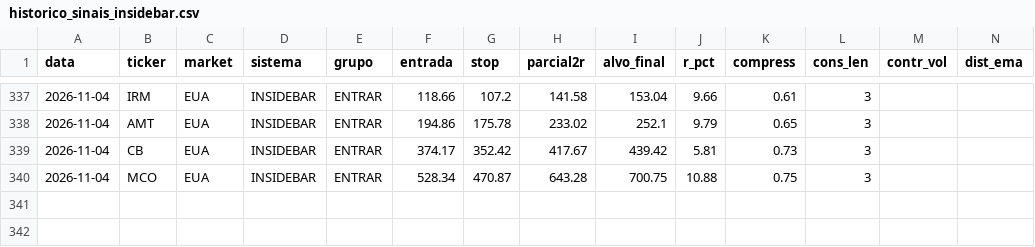
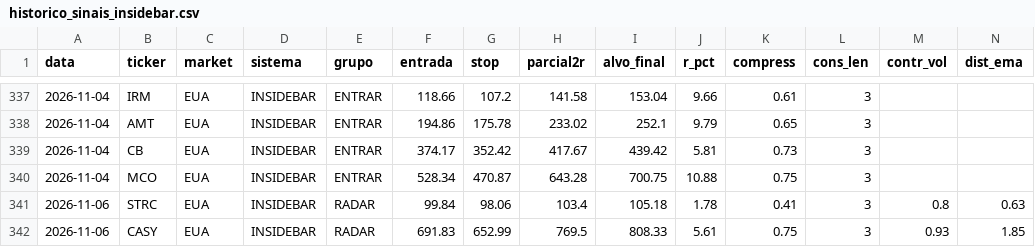
Before and after one commit to cassiocarvalho750-create/TradeDesk, a CSV file: historico_sinais_insidebar.csv, drawn as a sheet; only a part is shown, gaps mark what is left out; rows hold the shown columns only; the diff names each change by its address in the sheet, - before the commit and + after, or states it on an @@ line.

```diff
--- a/historico_sinais_insidebar.csv
+++ b/historico_sinais_insidebar.csv
+row 341: 2026-11-06 | STRC | EUA | INSIDEBAR | RADAR | 99.84 | 98.06 | 103.4 | 105.18 | 1.78 | 0.41 | 3 | 0.8 | 0.63
+row 342: 2026-11-06 | CASY | EUA | INSIDEBAR | RADAR | 691.83 | 652.99 | 769.5 | 808.33 | 5.61 | 0.75 | 3 | 0.93 | 1.85
```
Also changed, not shown: historico_confluencia.csv, historico_sinais_didi.csv, 17 other files.
